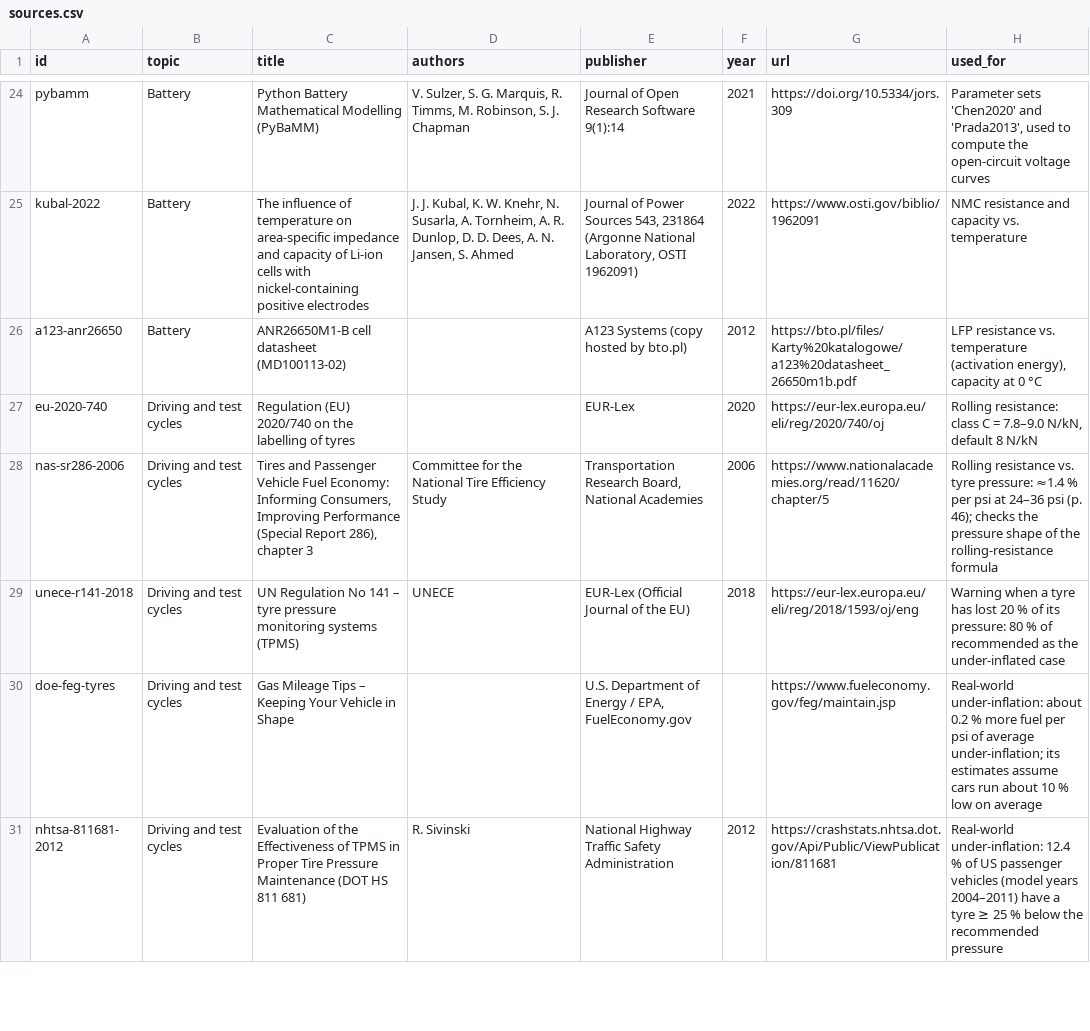
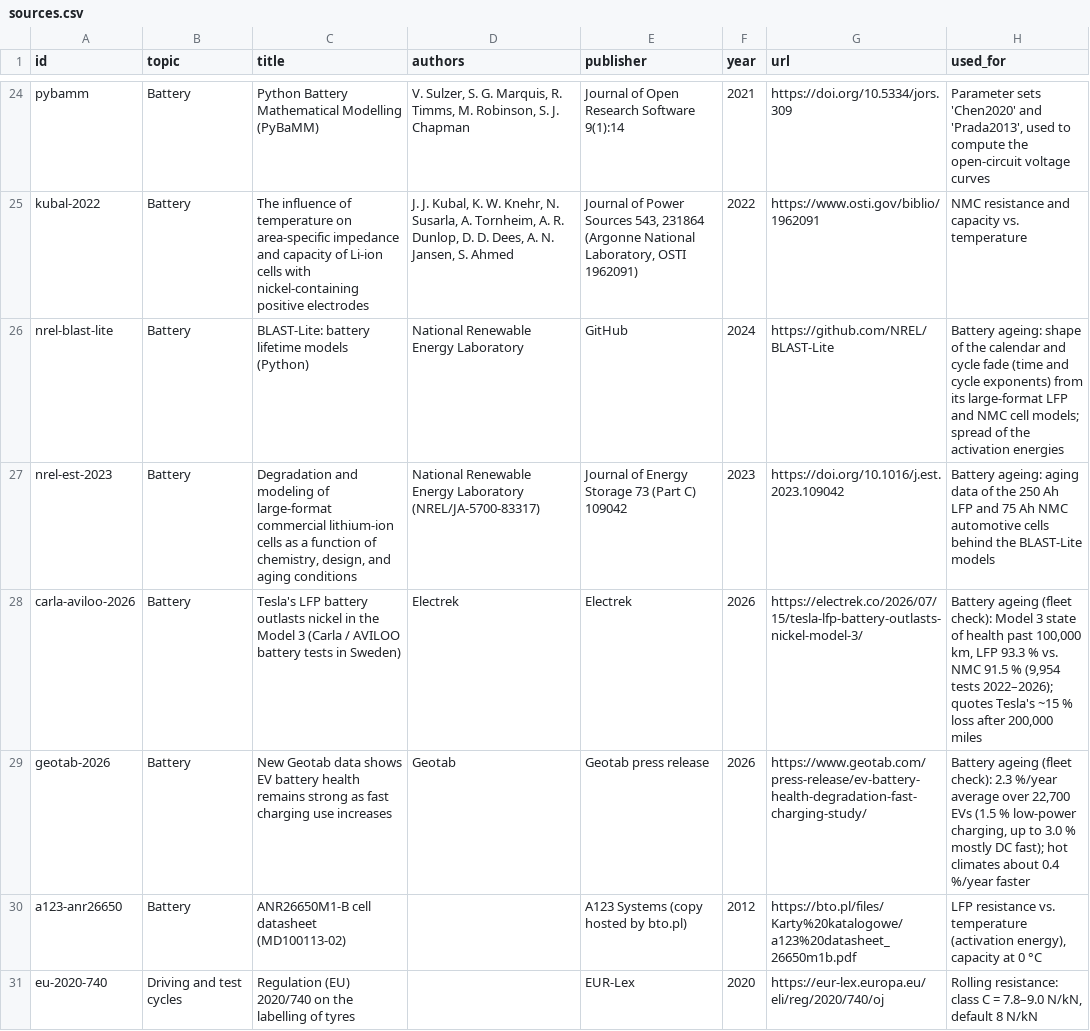
Before and after one commit to JohannesLubahn/ev-range, a CSV file: data/sources.csv, drawn as a sheet; only a part is shown, gaps mark what is left out; the shorter side is filled out with more unchanged rows; the diff names each change by its address in the sheet, - before the commit and + after, or states it on an @@ line.

```diff
--- a/data/sources.csv
+++ b/data/sources.csv
+row 26: nrel-blast-lite | Battery | BLAST-Lite: battery lifetime models (Python) | National Renewable Energy Laboratory | GitHub | 2024 | https://github.com/NREL/BLAST-Lite | Battery ageing: shape of the calendar and cycle fade (time and cycle exponents) from its large-format LFP and NMC cell models; spread of the activation energies
+row 27: nrel-est-2023 | Battery | Degradation and modeling of large-format commercial lithium-ion cells as a function of chemistry, design, and aging conditions | National Renewable Energy Laboratory (NREL/JA-5700-83317) | Journal of Energy Storage 73 (Part C) 109042 | 2023 | https://doi.org/10.1016/j.est.2023.109042 | Battery ageing: aging data of the 250 Ah LFP and 75 Ah NMC automotive cells behind the BLAST-Lite models
+row 28: carla-aviloo-2026 | Battery | Tesla's LFP battery outlasts nickel in the Model 3 (Carla / AVILOO battery tests in Sweden) | Electrek | Electrek | 2026 | https://electrek.co/2026/07/15/tesla-lfp-battery-outlasts-nickel-model-3/ | Battery ageing (fleet check): Model 3 state of health past 100,000 km, LFP 93.3 % vs. NMC 91.5 % (9,954 tests 2022–2026); quotes Tesla's ~15 % loss after 200,000 miles
+row 29: geotab-2026 | Battery | New Geotab data shows EV battery health remains strong as fast charging use increases | Geotab | Geotab press release | 2026 | https://www.geotab.com/press-release/ev-battery-health-degradation-fast-charging-study/ | Battery ageing (fleet check): 2.3 %/year average over 22,700 EVs (1.5 % low-power charging, up to 3.0 % mostly DC fast); hot climates about 0.4 %/year faster
```
Also changed, not shown: data/assumptions.csv, data/battery/chemistries.csv, 24 other files.
